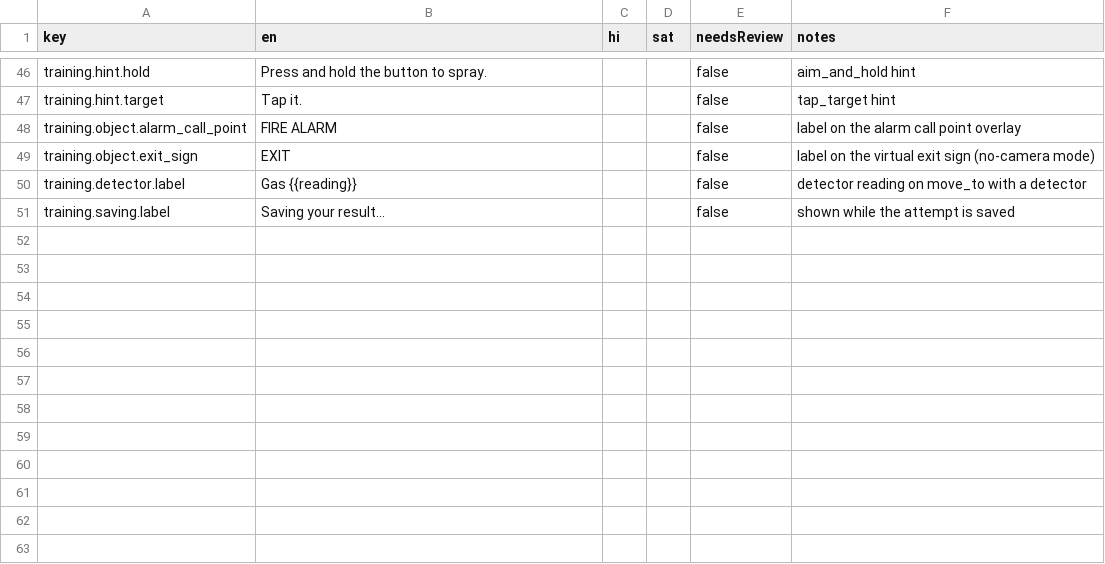
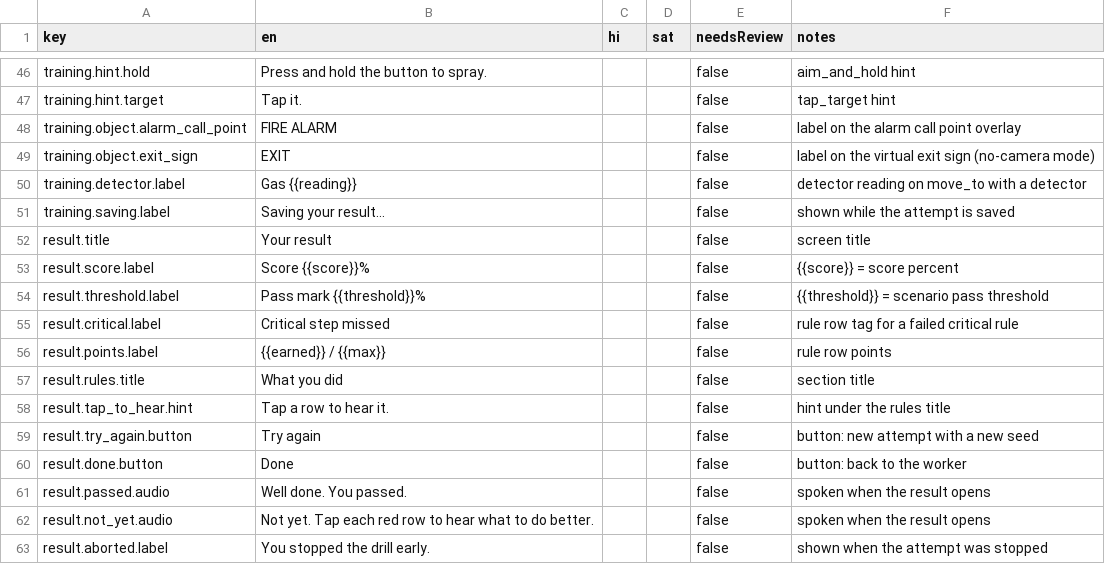
Before and after one commit to buildwithpriince/suraksha-saathi, a CSV file: content/strings/UI.csv, drawn as a sheet; only a part is shown, gaps mark what is left out.

```diff
--- a/content/strings/UI.csv
+++ b/content/strings/UI.csv
@@ -51 +51,13 @@ training.detector.label,Gas {{reading}},,,false,detector reading on move_to with
 training.saving.label,Saving your result…,,,false,shown while the attempt is saved
+result.title,Your result,,,false,screen title
+result.score.label,Score {{score}}%,,,false,{{score}} = score percent
+result.threshold.label,Pass mark {{threshold}}%,,,false,{{threshold}} = scenario pass threshold
+result.critical.label,Critical step missed,,,false,rule row tag for a failed critical rule
+result.points.label,{{earned}} / {{max}},,,false,rule row points
+result.rules.title,What you did,,,false,section title
+result.tap_to_hear.hint,Tap a row to hear it.,,,false,hint under the rules title
+result.try_again.button,Try again,,,false,button: new attempt with a new seed
+result.done.button,Done,,,false,button: back to the worker
+result.passed.audio,Well done. You passed.,,,false,spoken when the result opens
+result.not_yet.audio,Not yet. Tap each red row to hear what to do better.,,,false,spoken when the result opens
+result.aborted.label,You stopped the drill early.,,,false,shown when the attempt was stopped
```
Also changed, not shown: 5 other files.
